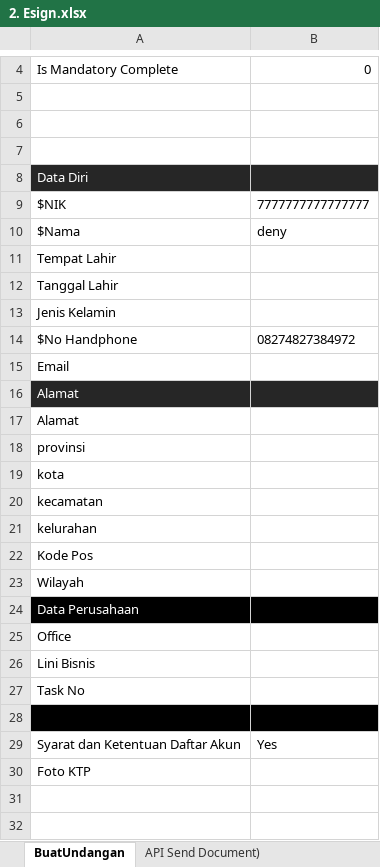
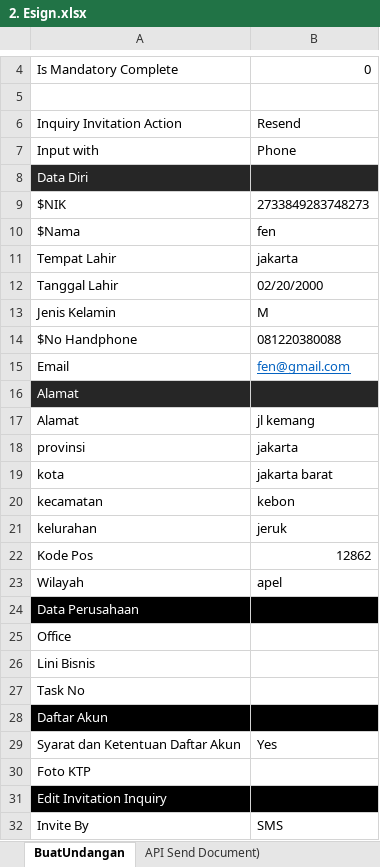
Before and after one commit to qcadins/ATeSign, an Excel workbook: Excel/2. Esign.xlsx, sheet BuatUndangan, drawn as a sheet; only a part is shown, gaps mark what is left out; values as stored, in another font and other column widths than the file's, no borders; the diff names each change by its address in the sheet, - before the commit and + after, or states it on an @@ line.

```diff
--- a/Excel/2. Esign.xlsx (sheet BuatUndangan)
+++ b/Excel/2. Esign.xlsx (sheet BuatUndangan)
-row 6: (empty)
+row 6: Inquiry Invitation Action | Resend
-row 7: (empty)
+row 7: Input with | Phone
-B9: 7777777777777777
+B9: 2733849283748273
-B10: deny
+B10: fen
-B11: (empty)
+B11: jakarta
-B12: (empty)
+B12: 02/20/2000
-B13: (empty)
+B13: M
-B14: 08274827384972
+B14: 081220380088
-B15: (empty)
+B15: fen@gmail.com
-B17: (empty)
+B17: jl kemang
-B18: (empty)
+B18: jakarta
-B19: (empty)
+B19: jakarta barat
-B20: (empty)
+B20: kebon
-B21: (empty)
+B21: jeruk
-B22: (empty)
+B22: 12862
-B23: (empty)
+B23: apel
-A28: (empty)
+A28: Daftar Akun
+row 31: Edit Invitation Inquiry
+row 32: Invite By | SMS
```
Also changed, not shown: 45 other files.
